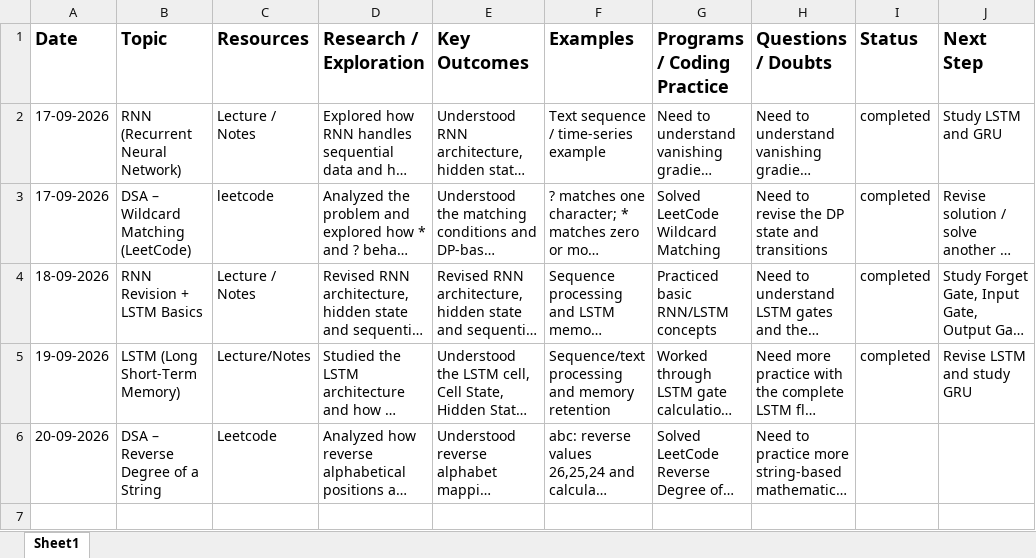
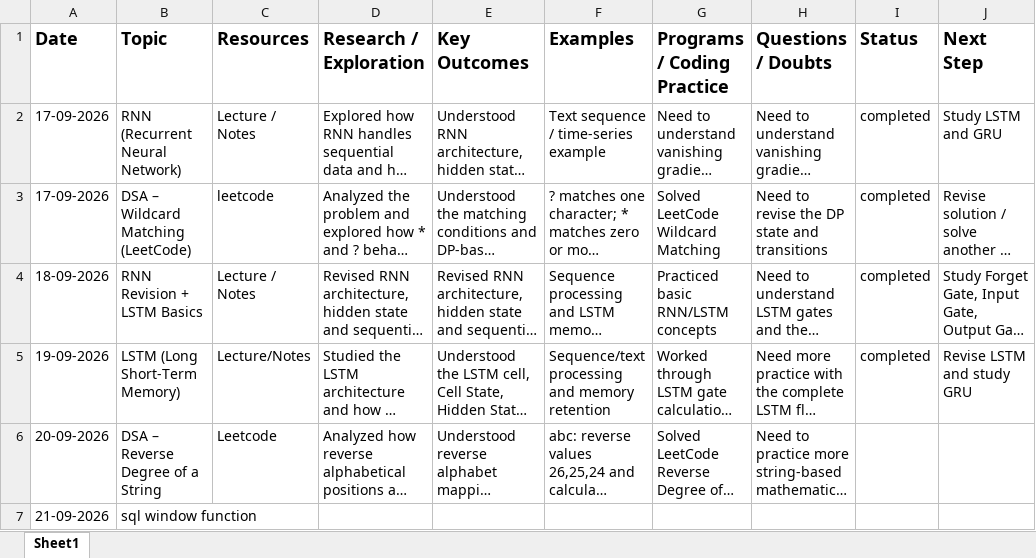
Before and after one commit to Sumant915/daily-progress-tracker, an Excel workbook: Daily_Progress_Report.xlsx, sheet Sheet1, drawn as a sheet; long unchanged cells end in …; values as stored, in another font and other column widths than the file's, no borders; the diff names each change by its address in the sheet, - before the commit and + after, or states it on an @@ line.

Commit message:
Update daily progress

```diff
--- a/Daily_Progress_Report.xlsx (sheet Sheet1)
+++ b/Daily_Progress_Report.xlsx (sheet Sheet1)
+row 7: 21-09-2026 | sql window function
```
